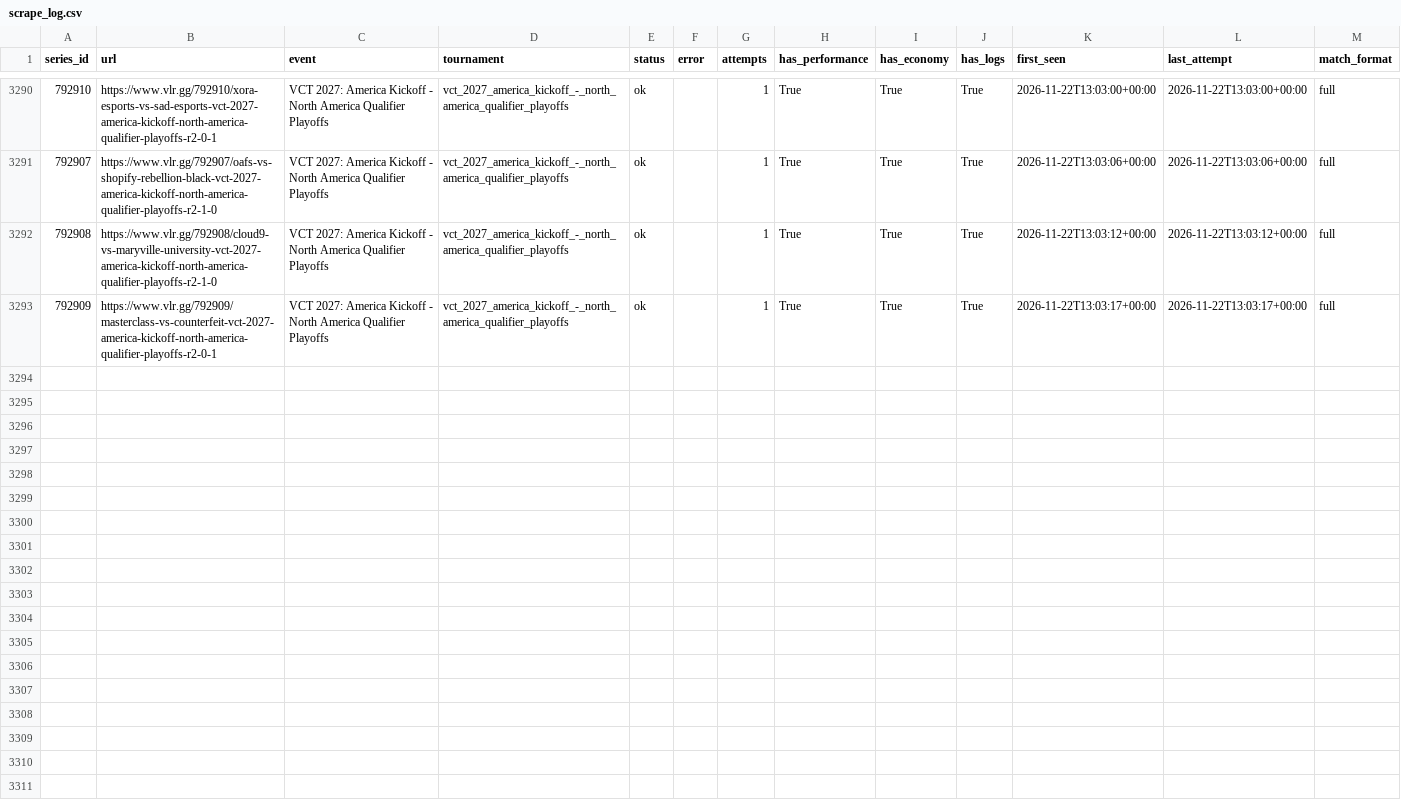
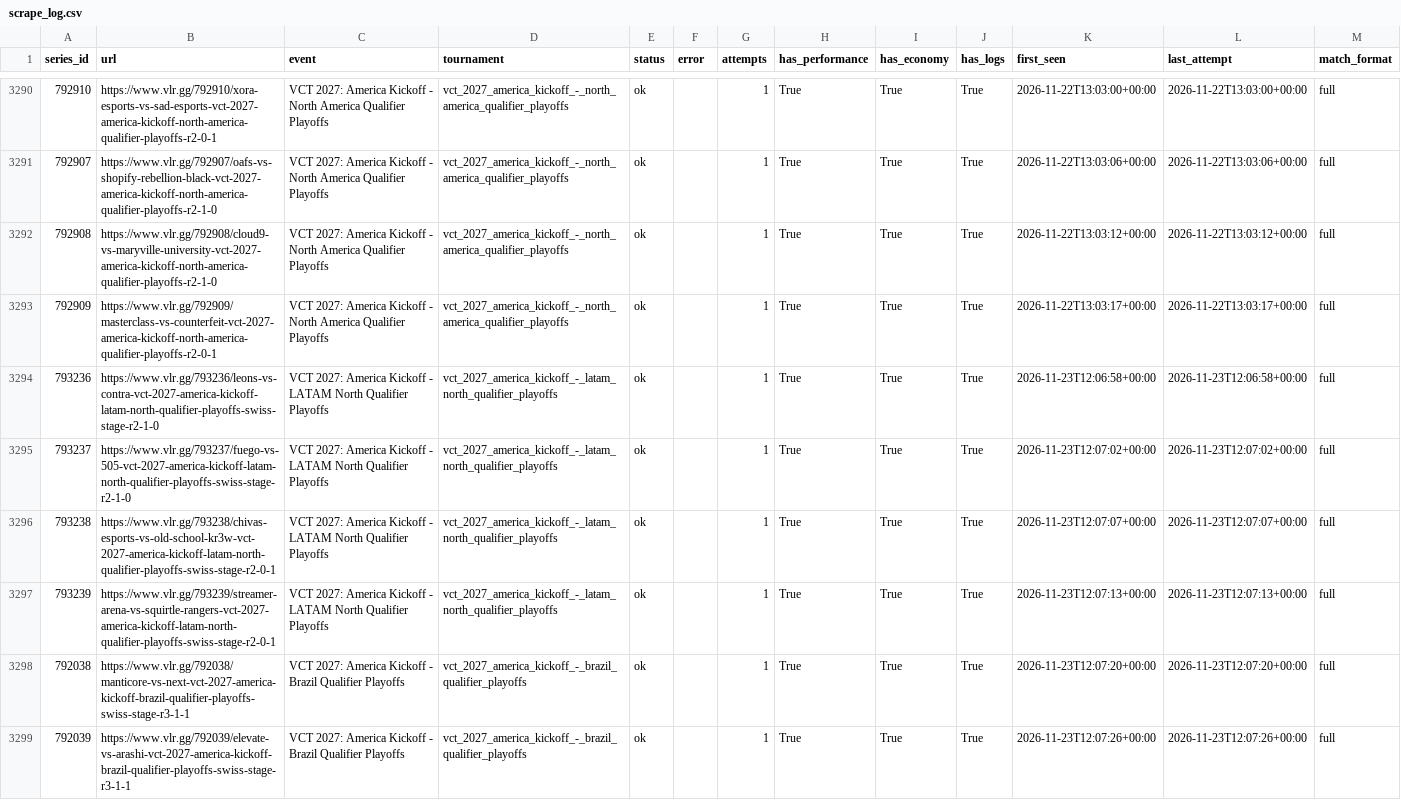
Before and after one commit to RkTcaster/vlr-scraper, a CSV file: csv/scrape_log.csv, drawn as a sheet; only a part is shown, gaps mark what is left out; the diff covers the shown part only; the diff names each change by its address in the sheet, - before the commit and + after, or states it on an @@ line.

```diff
--- a/csv/scrape_log.csv
+++ b/csv/scrape_log.csv
+row 3294: 793236 | https://www.vlr.gg/793236/leons-vs-contra-vct-2027-america-kickoff-latam-north-qualifier-playoffs-swiss-stage-r2-1-0 | VCT 2027: America Kickoff - LATAM North Qualifier Playoffs | vct_2027_america_kickoff_-_latam_north_qualifier_playoffs | ok |  | 1 | True | True | True | 2026-11-23T12:06:58+00:00 | 2026-11-23T12:06:58+00:00 | full
+row 3295: 793237 | https://www.vlr.gg/793237/fuego-vs-505-vct-2027-america-kickoff-latam-north-qualifier-playoffs-swiss-stage-r2-1-0 | VCT 2027: America Kickoff - LATAM North Qualifier Playoffs | vct_2027_america_kickoff_-_latam_north_qualifier_playoffs | ok |  | 1 | True | True | True | 2026-11-23T12:07:02+00:00 | 2026-11-23T12:07:02+00:00 | full
+row 3296: 793238 | https://www.vlr.gg/793238/chivas-esports-vs-old-school-kr3w-vct-2027-america-kickoff-latam-north-qualifier-playoffs-swiss-stage-r2-0-1 | VCT 2027: America Kickoff - LATAM North Qualifier Playoffs | vct_2027_america_kickoff_-_latam_north_qualifier_playoffs | ok |  | 1 | True | True | True | 2026-11-23T12:07:07+00:00 | 2026-11-23T12:07:07+00:00 | full
+row 3297: 793239 | https://www.vlr.gg/793239/streamer-arena-vs-squirtle-rangers-vct-2027-america-kickoff-latam-north-qualifier-playoffs-swiss-stage-r2-0-1 | VCT 2027: America Kickoff - LATAM North Qualifier Playoffs | vct_2027_america_kickoff_-_latam_north_qualifier_playoffs | ok |  | 1 | True | True | True | 2026-11-23T12:07:13+00:00 | 2026-11-23T12:07:13+00:00 | full
+row 3298: 792038 | https://www.vlr.gg/792038/manticore-vs-next-vct-2027-america-kickoff-brazil-qualifier-playoffs-swiss-stage-r3-1-1 | VCT 2027: America Kickoff - Brazil Qualifier Playoffs | vct_2027_america_kickoff_-_brazil_qualifier_playoffs | ok |  | 1 | True | True | True | 2026-11-23T12:07:20+00:00 | 2026-11-23T12:07:20+00:00 | full
+row 3299: 792039 | https://www.vlr.gg/792039/elevate-vs-arashi-vct-2027-america-kickoff-brazil-qualifier-playoffs-swiss-stage-r3-1-1 | VCT 2027: America Kickoff - Brazil Qualifier Playoffs | vct_2027_america_kickoff_-_brazil_qualifier_playoffs | ok |  | 1 | True | True | True | 2026-11-23T12:07:26+00:00 | 2026-11-23T12:07:26+00:00 | full
```
Also changed, not shown: 6 added rows elsewhere in this file, csv/upload_log.csv, csv/vct_2027_america_kickoff_-_north_america_qualifier_playoffs/draft_vct_2027_america_kickoff_-_north_america_qualifier_playoffs.csv, 13 other files.
